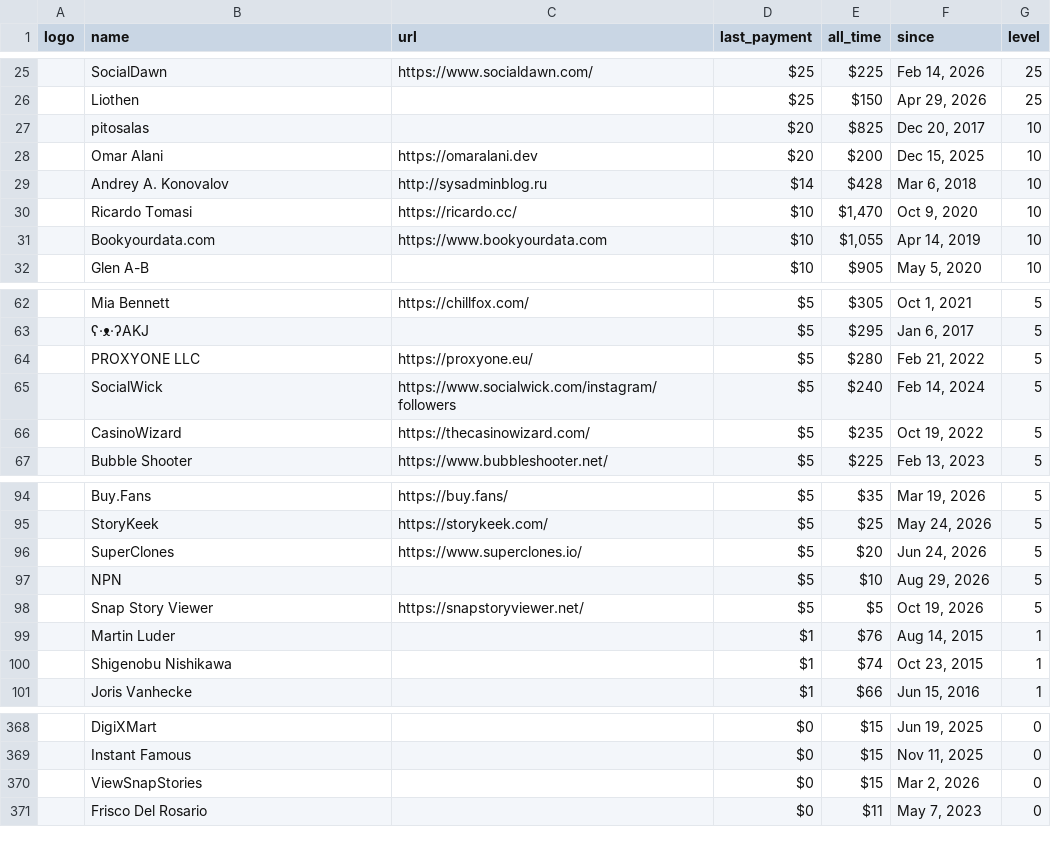
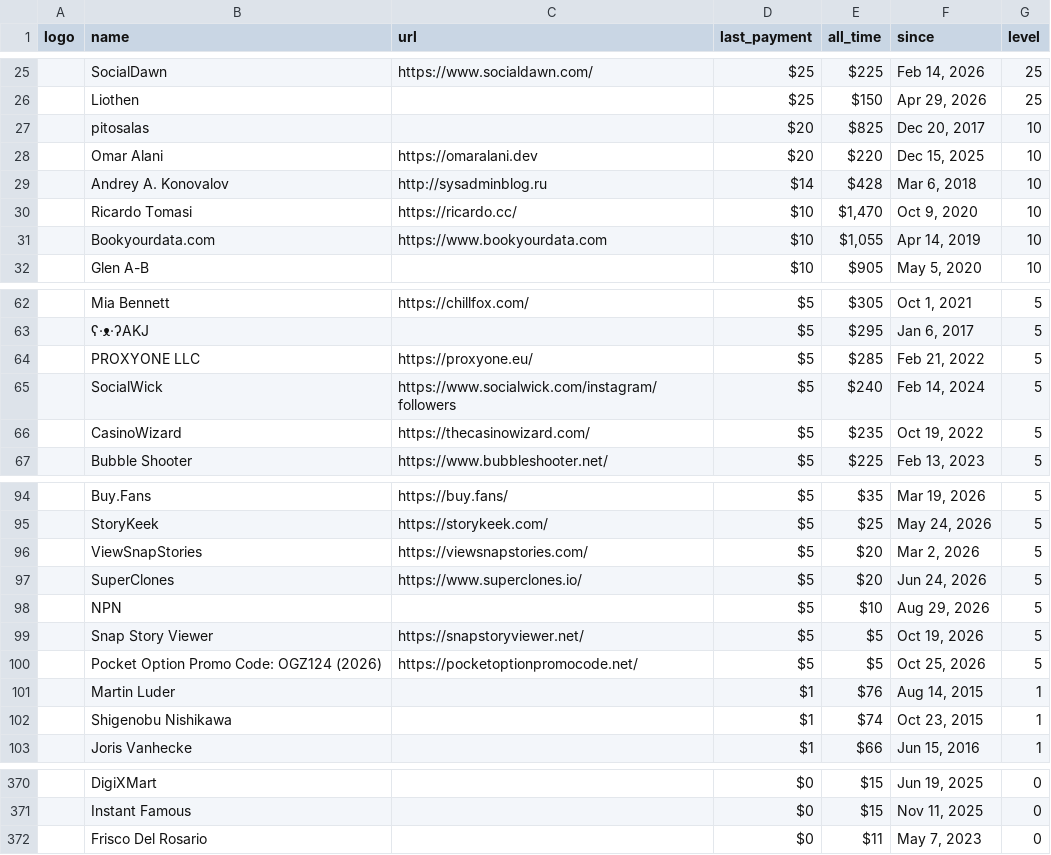
Before and after one commit to crystal-lang/crystal-website, a CSV file: _data/sponsors.csv, drawn as a sheet; only a part is shown, gaps mark what is left out; removed rows and columns are numbered as before the commit, all else as after; the diff names each change by its address in the sheet, - before the commit and + after, or states it on an @@ line.

```diff
--- a/_data/sponsors.csv
+++ b/_data/sponsors.csv
-E28 (all_time): $200
+E28 (all_time): $220
-E64 (all_time): $280
+E64 (all_time): $285
+row 96:  | ViewSnapStories | https://viewsnapstories.com/ | $5 | $20 | Mar 2, 2026 | 5
+row 100:  | Pocket Option Promo Code: OGZ124 (2026) | https://pocketoptionpromocode.net/ | $5 | $5 | Oct 25, 2026 | 5
-row 370:  | ViewSnapStories |  | $0 | $15 | Mar 2, 2026 | 0
```
Also changed, not shown: 2 other files.
